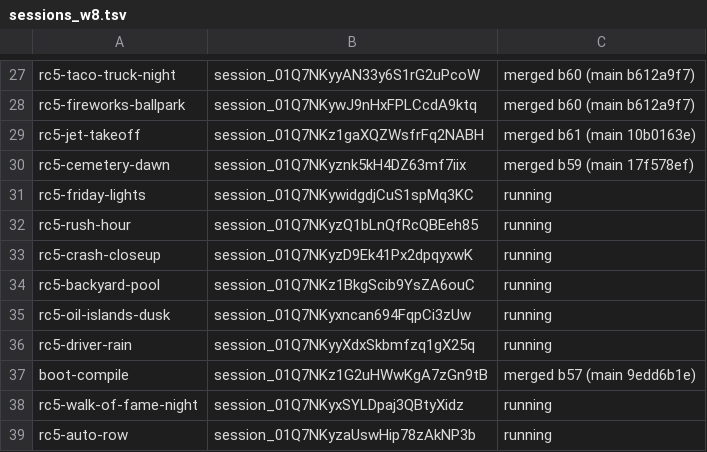
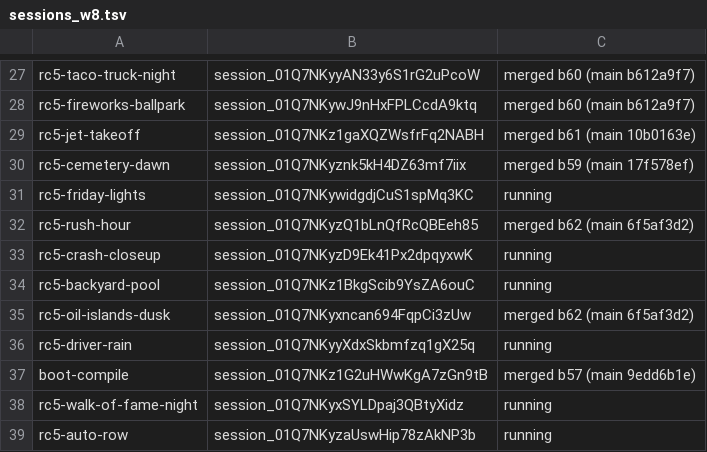
Before and after one commit to ashalluf/rando-game, a TSV file: sessions_w8.tsv, drawn as a sheet; only a part is shown, gaps mark what is left out.

```diff
--- a/sessions_w8.tsv
+++ b/sessions_w8.tsv
@@ -31,6 +31,6 @@ rc5-cemetery-dawn	session_01Q7NKyznk5kH4DZ63mf7iix	merged b59 (main 17f578ef)
 rc5-friday-lights	session_01Q7NKywidgdjCuS1spMq3KC	running
-rc5-rush-hour	session_01Q7NKyzQ1bLnQfRcQBEeh85	running
+rc5-rush-hour	session_01Q7NKyzQ1bLnQfRcQBEeh85	merged b62 (main 6f5af3d2)
 rc5-crash-closeup	session_01Q7NKyzD9Ek41Px2dpqyxwK	running
 rc5-backyard-pool	session_01Q7NKz1BkgScib9YsZA6ouC	running
-rc5-oil-islands-dusk	session_01Q7NKyxncan694FqpCi3zUw	running
+rc5-oil-islands-dusk	session_01Q7NKyxncan694FqpCi3zUw	merged b62 (main 6f5af3d2)
 rc5-driver-rain	session_01Q7NKyyXdxSkbmfzq1gX25q	running
```
